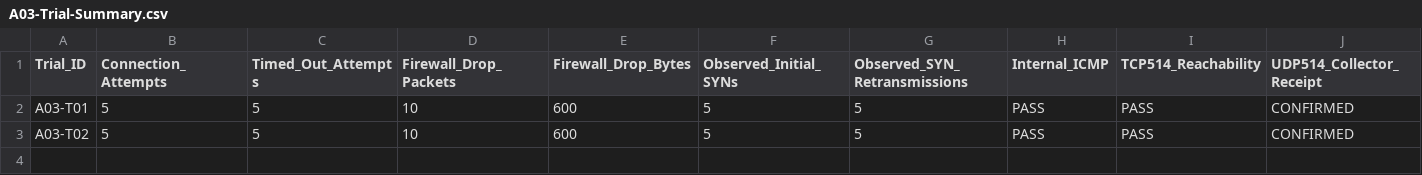
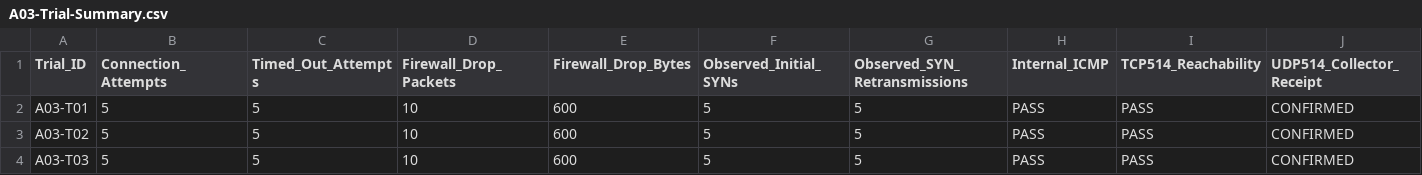
Before and after one commit to Emmanuel-Ampong/RC-002-Enterprise-Network-Security-Observability, a CSV file: datasets/M5-Controlled-Abnormal-Behavior/A03-Controlled-Denied-Access/A03-Trial-Summary.csv, drawn as a sheet; only a part is shown; rows hold the shown columns only; the diff names each change by its address in the sheet, - before the commit and + after, or states it on an @@ line.

Commit message:
M5 A03 T03: preserve denied-access trial evidence and dataset

```diff
--- a/datasets/M5-Controlled-Abnormal-Behavior/A03-Controlled-Denied-Access/A03-Trial-Summary.csv
+++ b/datasets/M5-Controlled-Abnormal-Behavior/A03-Controlled-Denied-Access/A03-Trial-Summary.csv
+row 4: A03-T03 | 5 | 5 | 10 | 600 | 5 | 5 | PASS | PASS | CONFIRMED
```
Also changed, not shown: 6 other files.
